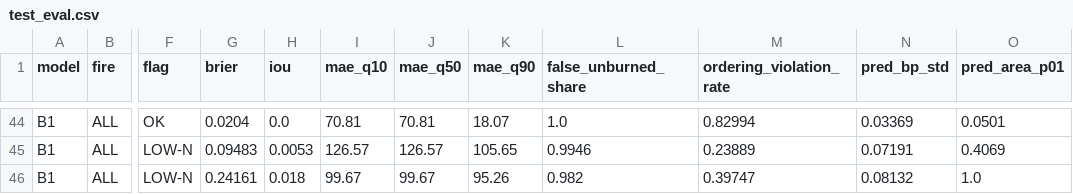
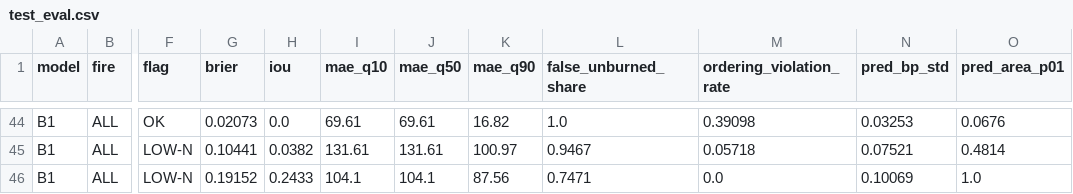
Before and after one commit to miteshsingh7/wildfire_simulation, a CSV file: reports/test_eval.csv, drawn as a sheet; only a part is shown, gaps mark what is left out; the diff covers the shown part only; the diff names each change by its address in the sheet, - before the commit and + after, or states it on an @@ line.

```diff
--- a/reports/test_eval.csv
+++ b/reports/test_eval.csv
-G44 (brier): 0.0204
+G44 (brier): 0.02073
-I44 (mae_q10): 70.81
+I44 (mae_q10): 69.61
-J44 (mae_q50): 70.81
+J44 (mae_q50): 69.61
-K44 (mae_q90): 18.07
+K44 (mae_q90): 16.82
-M44 (ordering_violation_rate): 0.82994
+M44 (ordering_violation_rate): 0.39098
-N44 (pred_bp_std): 0.03369
+N44 (pred_bp_std): 0.03253
-O44 (pred_area_p01): 0.0501
+O44 (pred_area_p01): 0.0676
-G45 (brier): 0.09483
+G45 (brier): 0.10441
-H45 (iou): 0.0053
+H45 (iou): 0.0382
-I45 (mae_q10): 126.57
+I45 (mae_q10): 131.61
-J45 (mae_q50): 126.57
+J45 (mae_q50): 131.61
-K45 (mae_q90): 105.65
+K45 (mae_q90): 100.97
-L45 (false_unburned_share): 0.9946
+L45 (false_unburned_share): 0.9467
-M45 (ordering_violation_rate): 0.23889
+M45 (ordering_violation_rate): 0.05718
-N45 (pred_bp_std): 0.07191
+N45 (pred_bp_std): 0.07521
-O45 (pred_area_p01): 0.4069
+O45 (pred_area_p01): 0.4814
-G46 (brier): 0.24161
+G46 (brier): 0.19152
-H46 (iou): 0.018
+H46 (iou): 0.2433
-I46 (mae_q10): 99.67
+I46 (mae_q10): 104.1
-J46 (mae_q50): 99.67
+J46 (mae_q50): 104.1
-K46 (mae_q90): 95.26
+K46 (mae_q90): 87.56
-L46 (false_unburned_share): 0.982
+L46 (false_unburned_share): 0.7471
-M46 (ordering_violation_rate): 0.39747
+M46 (ordering_violation_rate): 0.0
-N46 (pred_bp_std): 0.08132
+N46 (pred_bp_std): 0.10069
```
Also changed, not shown: 87 edited cells elsewhere in this file, reports/kaggle_today_dry/test_eval.csv, reports/step2_surrogate_inference_latency.csv, 12 other files.
